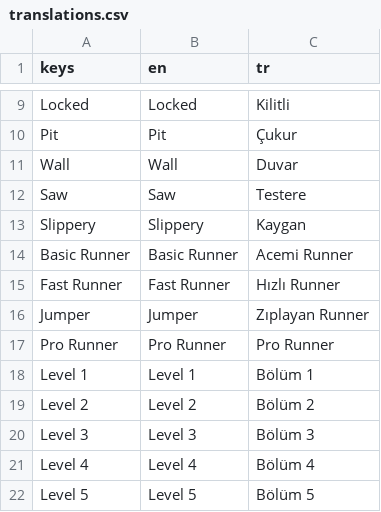
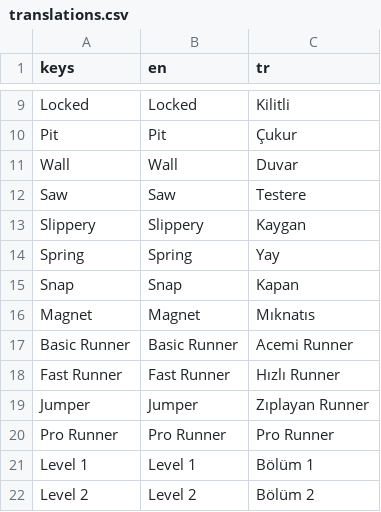
Before and after one commit to gokseloz/runner-trap, a CSV file: locale/translations.csv, drawn as a sheet; only a part is shown, gaps mark what is left out; the shorter side is filled out with more unchanged rows; the diff covers the shown part only.

Commit message:
feat: add challenges and prepare 1.0.1
Add spring, magnet, seesaw and expressive runner reactions.
Improve close-trap balance and document the level inventory.

Reject failing test runs even when they print success summaries.
Keep version codes after uncertain uploads to avoid reusing them.

```diff
--- a/locale/translations.csv
+++ b/locale/translations.csv
@@ -13,2 +13,5 @@ Saw,Saw,Testere
 Slippery,Slippery,Kaygan
+Spring,Spring,Yay
+Snap,Snap,Kapan
+Magnet,Magnet,Mıknatıs
 Basic Runner,Basic Runner,Acemi Runner
```
Also changed, not shown: 22 added rows elsewhere in this file, 48 other files.
